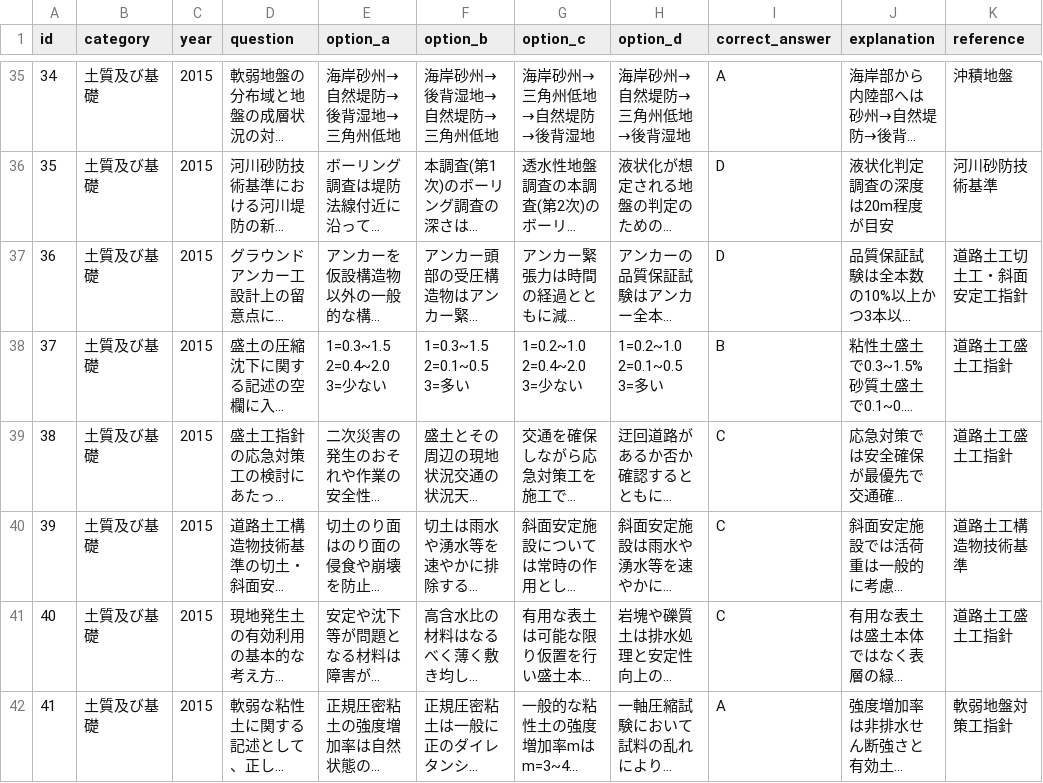
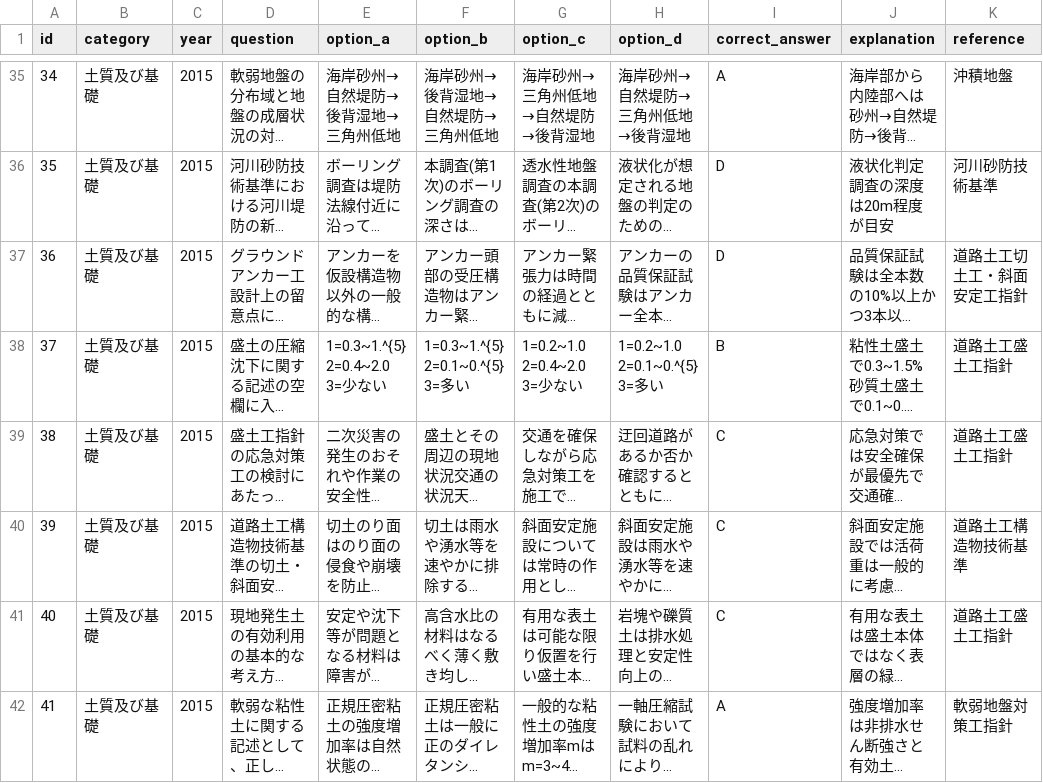
Before and after one commit to civil-ai-study/rccm-quiz-2025, a CSV file: data/4-2_2015.csv, drawn as a sheet; only a part is shown, gaps mark what is left out; long unchanged cells end in …; the diff covers the shown part only; the diff names each change by its address in the sheet, - before the commit and + after, or states it on an @@ line.

```diff
--- a/data/4-2_2015.csv
+++ b/data/4-2_2015.csv
-E38 (option_a): 1=0.3~1.5 2=0.4~2.0 3=少ない
+E38 (option_a): 1=0.3~1.^{5} 2=0.4~2.0 3=少ない
-F38 (option_b): 1=0.3~1.5 2=0.1~0.5 3=多い
+F38 (option_b): 1=0.3~1.^{5} 2=0.1~0.^{5} 3=多い
-H38 (option_d): 1=0.2~1.0 2=0.1~0.5 3=多い
+H38 (option_d): 1=0.2~1.0 2=0.1~0.^{5} 3=多い
```
Also changed, not shown: 5 edited cells elsewhere in this file, data/4-2_2014.csv, data/4-2_2016.csv, 9 other files.
